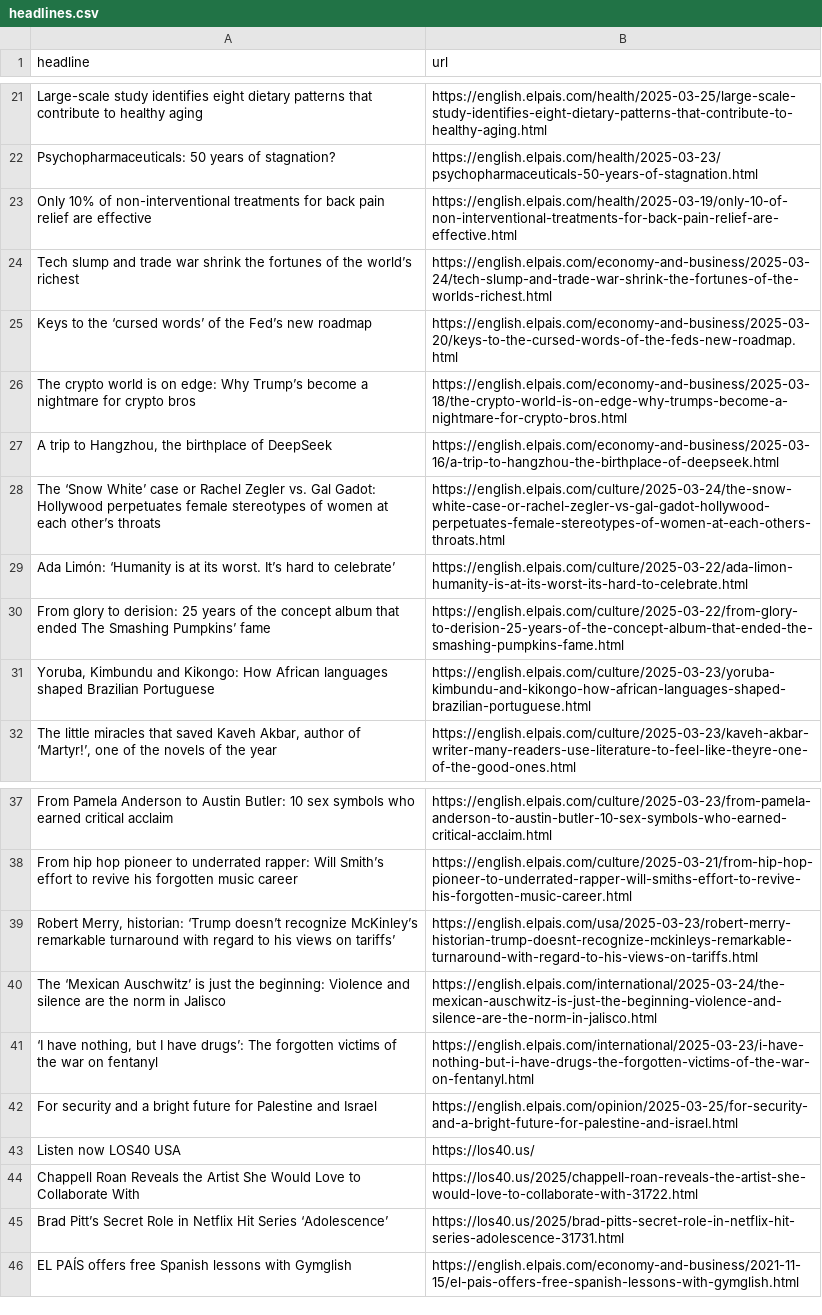
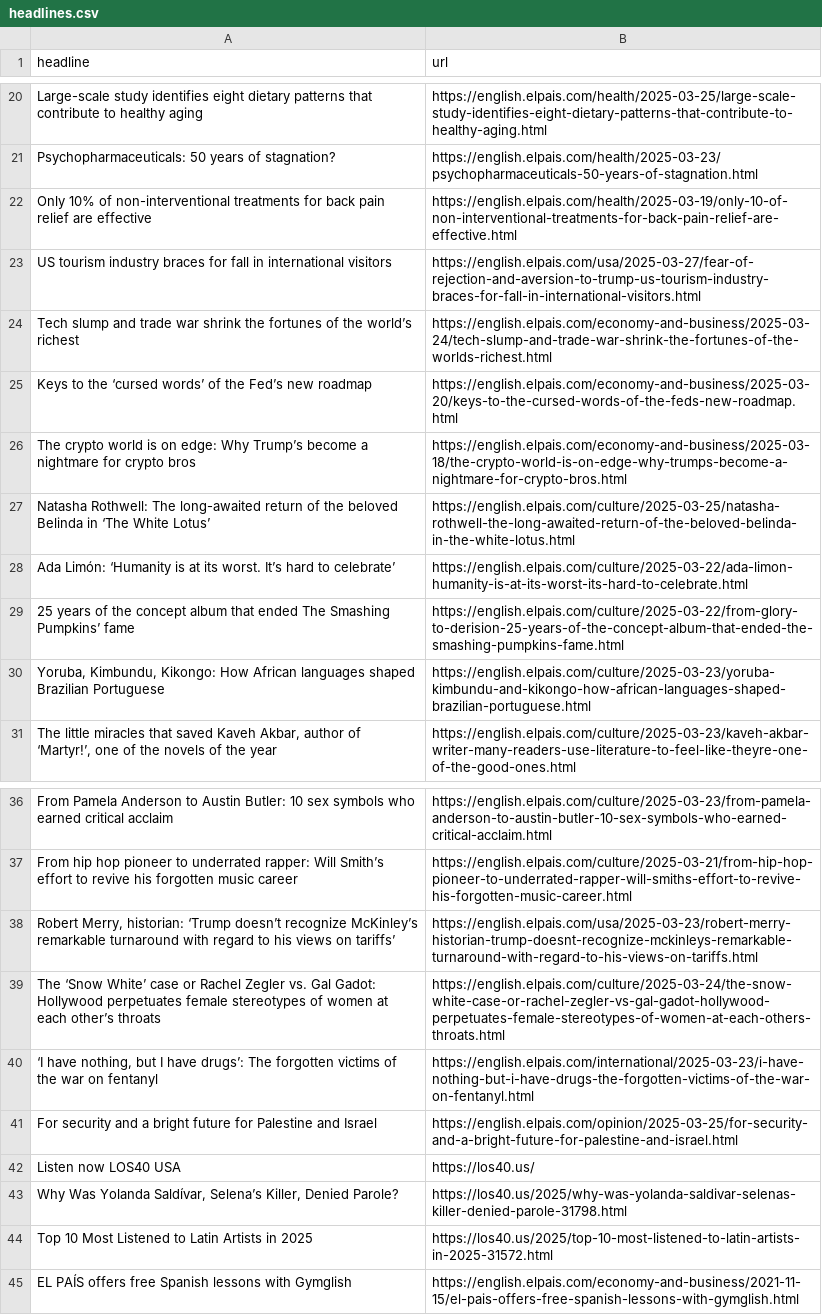
Before and after one commit to ElisabethLind/el_Pais_autoscraper, a CSV file: headlines.csv, drawn as a sheet; only a part is shown, gaps mark what is left out; the diff covers the shown part only.

```diff
--- a/headlines.csv
+++ b/headlines.csv
@@ -23,2 +22,3 @@ Psychopharmaceuticals: 50 years of stagnation? ,https://english.elpais.com/healt
 Only 10% of non-interventional treatments for back pain relief are effective,https://english.elpais.com/health/2025-03-19/only-10-of-non-interventional-treatments-for-back-pain-relief-are-effective.html
+US tourism industry braces for fall in international visitors,https://english.elpais.com/usa/2025-03-27/fear-of-rejection-and-aversion-to-trump-us-tourism-industry-braces-for-fall-in-international-visitors.html
 Tech slump and trade war shrink the fortunes of the world’s richest,https://english.elpais.com/economy-and-business/2025-03-24/tech-slump-and-trade-war-shrink-the-fortunes-of-the-worlds-richest.html
@@ -26,7 +26,6 @@ Keys to the ‘cursed words’ of the Fed’s new roadmap,https://english.elpais
 The crypto world is on edge: Why Trump’s become a nightmare for crypto bros ,https://english.elpais.com/economy-and-business/2025-03-18/the-crypto-world-is-on-edge-why-trumps-become-a-nightmare-for-crypto-bros.html
-"A trip to Hangzhou, the birthplace of DeepSeek",https://english.elpais.com/economy-and-business/2025-03-16/a-trip-to-hangzhou-the-birthplace-of-deepseek.html
-The ‘Snow White’ case or Rachel Zegler vs. Gal Gadot: Hollywood perpetuates female stereotypes of women at each other’s throats,https://english.elpais.com/culture/2025-03-24/the-snow-white-case-or-rachel-zegler-vs-gal-gadot-hollywood-perpetuates-female-stereotypes-of-women-at-each-others-throats.html
+Natasha Rothwell: The long-awaited return of the beloved Belinda in ‘The White Lotus’,https://english.elpais.com/culture/2025-03-25/natasha-rothwell-the-long-awaited-return-of-the-beloved-belinda-in-the-white-lotus.html
 Ada Limón: ‘Humanity is at its worst. It’s hard to celebrate’ ,https://english.elpais.com/culture/2025-03-22/ada-limon-humanity-is-at-its-worst-its-hard-to-celebrate.html
-From glory to derision: 25 years of the concept album that ended The Smashing Pumpkins’ fame,https://english.elpais.com/culture/2025-03-22/from-glory-to-derision-25-years-of-the-concept-album-that-ended-the-smashing-pumpkins-fame.html
-"Yoruba, Kimbundu and Kikongo: How African languages shaped Brazilian Portuguese ",https://english.elpais.com/culture/2025-03-23/yoruba-kimbundu-and-kikongo-how-african-languages-shaped-brazilian-portuguese.html
+25 years of the concept album that ended The Smashing Pumpkins’ fame,https://english.elpais.com/culture/2025-03-22/from-glory-to-derision-25-years-of-the-concept-album-that-ended-the-smashing-pumpkins-fame.html
+"Yoruba, Kimbundu, Kikongo: How African languages shaped Brazilian Portuguese",https://english.elpais.com/culture/2025-03-23/yoruba-kimbundu-and-kikongo-how-african-languages-shaped-brazilian-portuguese.html
 "The little miracles that saved Kaveh Akbar, author of ‘Martyr!’, one of the novels of the year",https://english.elpais.com/culture/2025-03-23/kaveh-akbar-writer-many-readers-use-literature-to-feel-like-theyre-one-of-the-good-ones.html
@@ -39,3 +38,3 @@ From hip hop pioneer to underrated rapper: Will Smith’s effort to revive his f
 "Robert Merry, historian: ‘Trump doesn’t recognize McKinley’s remarkable turnaround with regard to his views on tariffs’",https://english.elpais.com/usa/2025-03-23/robert-merry-historian-trump-doesnt-recognize-mckinleys-remarkable-turnaround-with-regard-to-his-views-on-tariffs.html
-The ‘Mexican Auschwitz’ is just the beginning: Violence and silence are the norm in Jalisco,https://english.elpais.com/international/2025-03-24/the-mexican-auschwitz-is-just-the-beginning-violence-and-silence-are-the-norm-in-jalisco.html
+The ‘Snow White’ case or Rachel Zegler vs. Gal Gadot: Hollywood perpetuates female stereotypes of women at each other’s throats,https://english.elpais.com/culture/2025-03-24/the-snow-white-case-or-rachel-zegler-vs-gal-gadot-hollywood-perpetuates-female-stereotypes-of-women-at-each-others-throats.html
 "‘I have nothing, but I have drugs’: The forgotten victims of the war on fentanyl",https://english.elpais.com/international/2025-03-23/i-have-nothing-but-i-have-drugs-the-forgotten-victims-of-the-war-on-fentanyl.html
@@ -43,4 +42,4 @@ For security and a bright future for Palestine and Israel,https://english.elpais
 Listen now LOS40 USA,https://los40.us/
-Chappell Roan Reveals the Artist She Would Love to Collaborate With,https://los40.us/2025/chappell-roan-reveals-the-artist-she-would-love-to-collaborate-with-31722.html
-Brad Pitt’s Secret Role in Netflix Hit Series ‘Adolescence’,https://los40.us/2025/brad-pitts-secret-role-in-netflix-hit-series-adolescence-31731.html
+"Why Was Yolanda Saldívar, Selena’s Killer, Denied Parole?",https://los40.us/2025/why-was-yolanda-saldivar-selenas-killer-denied-parole-31798.html
+Top 10 Most Listened to Latin Artists in 2025,https://los40.us/2025/top-10-most-listened-to-latin-artists-in-2025-31572.html
 EL PAÍS offers free Spanish lessons with Gymglish,https://english.elpais.com/economy-and-business/2021-11-15/el-pais-offers-free-spanish-lessons-with-gymglish.html
```
Also changed, not shown: 12 added rows, 12 removed rows and 1 moved row elsewhere in this file.
